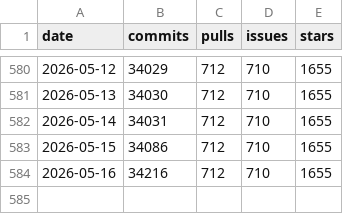
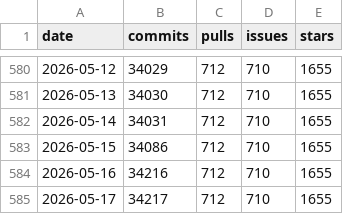
Before and after one commit to romanzipp/romanzipp, a CSV file: stats.csv, drawn as a sheet; only a part is shown, gaps mark what is left out.

```diff
--- a/stats.csv
+++ b/stats.csv
@@ -584 +584,2 @@ date,commits,pulls,issues,stars
 2026-05-16,34216,712,710,1655
+2026-05-17,34217,712,710,1655
```
Also changed, not shown: 2 other files.
